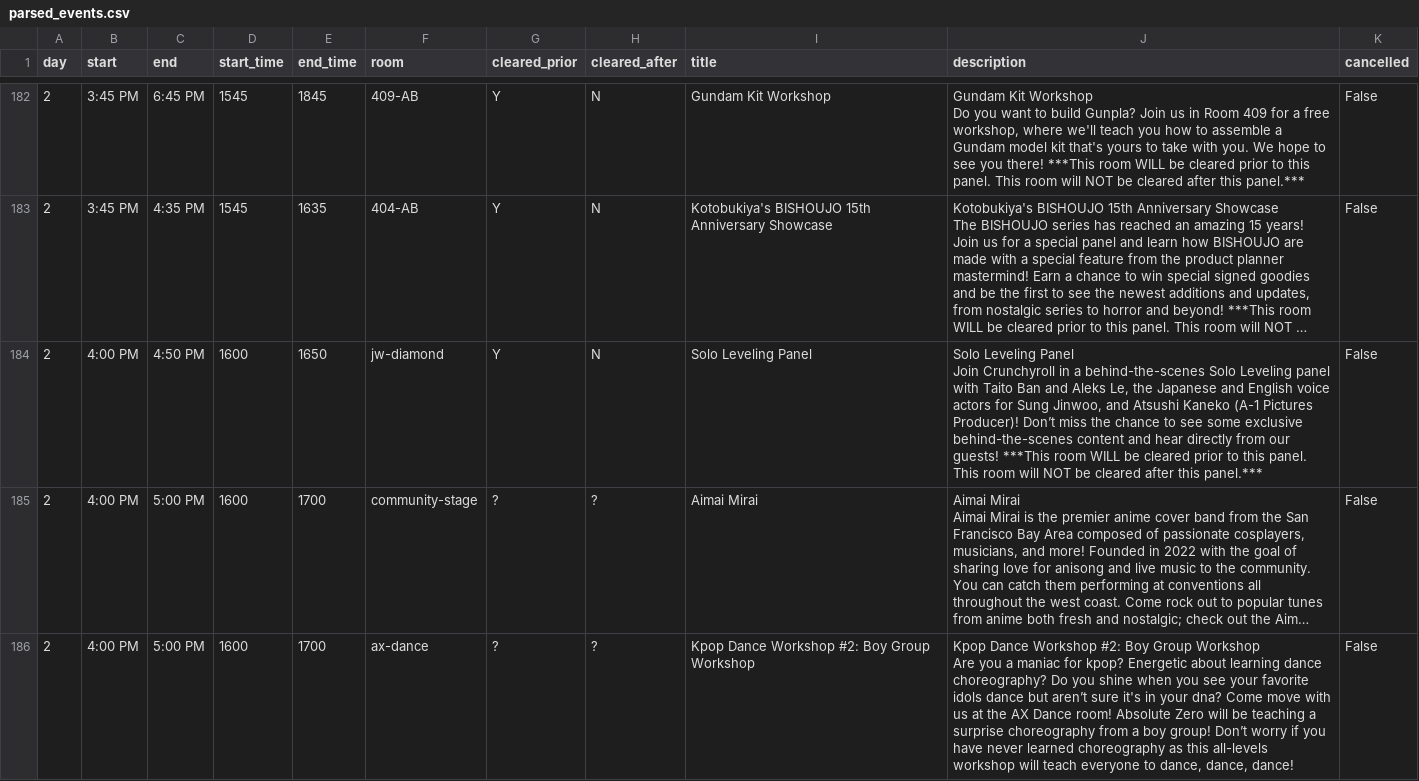
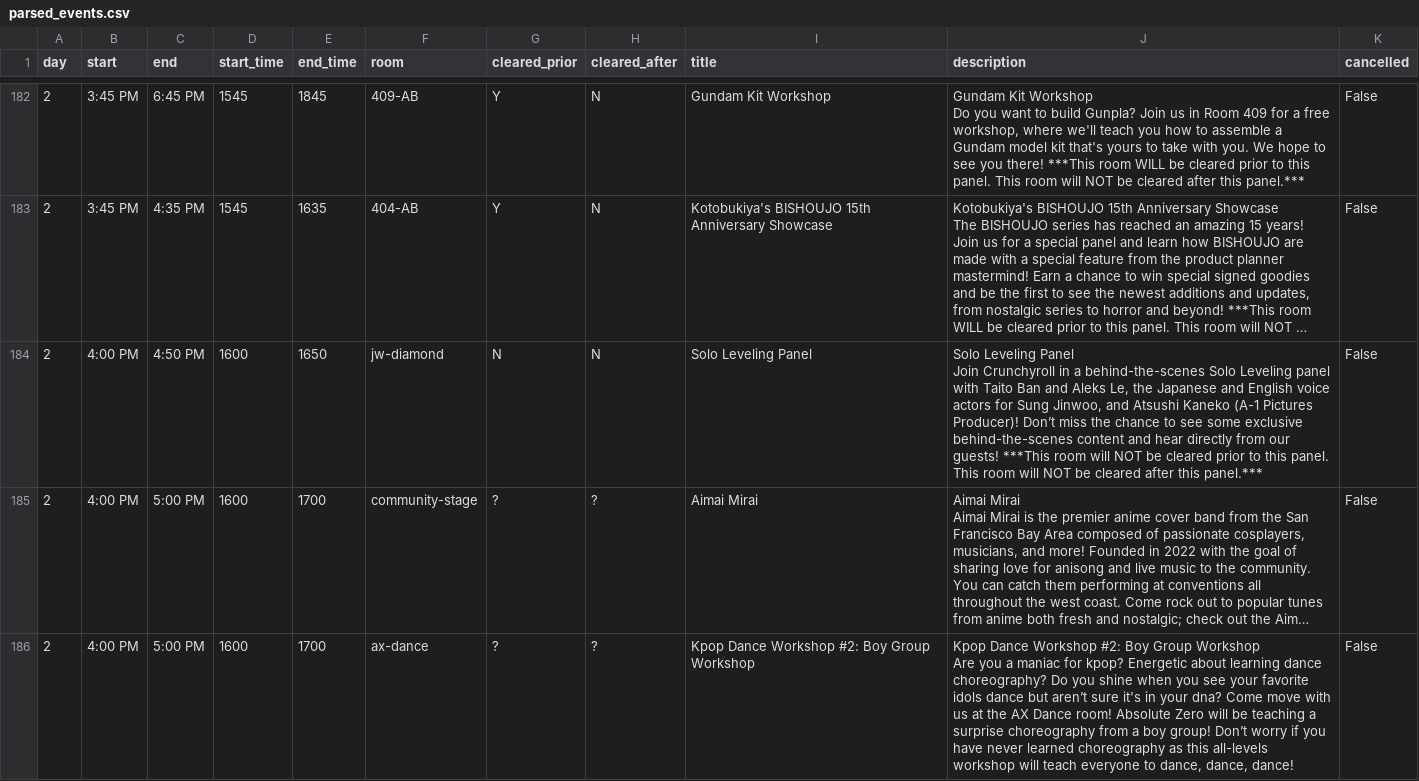
Before and after one commit to onionpancakes/anime-expo-schedule-table, a CSV file: ax2024/data/parsed_events.csv, drawn as a sheet; only a part is shown, gaps mark what is left out; long unchanged cells end in …; the diff covers the shown part only; the diff names each change by its address in the sheet, - before the commit and + after, or states it on an @@ line.

Commit message:
latest events

```diff
--- a/ax2024/data/parsed_events.csv
+++ b/ax2024/data/parsed_events.csv
-G184 (cleared_prior): Y
+G184 (cleared_prior): N
-J184 (description): …***This room WILL be cleared…
+J184 (description): …***This room will NOT be cleared…
```
Also changed, not shown: 4 edited cells elsewhere in this file, 4 other files.
